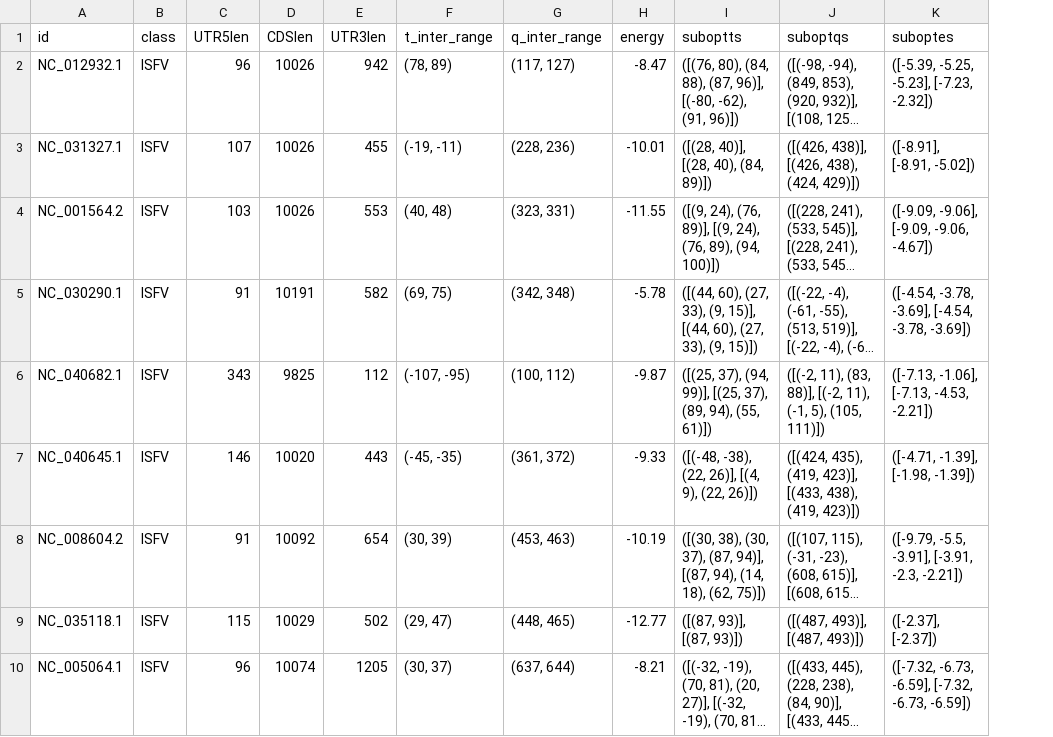
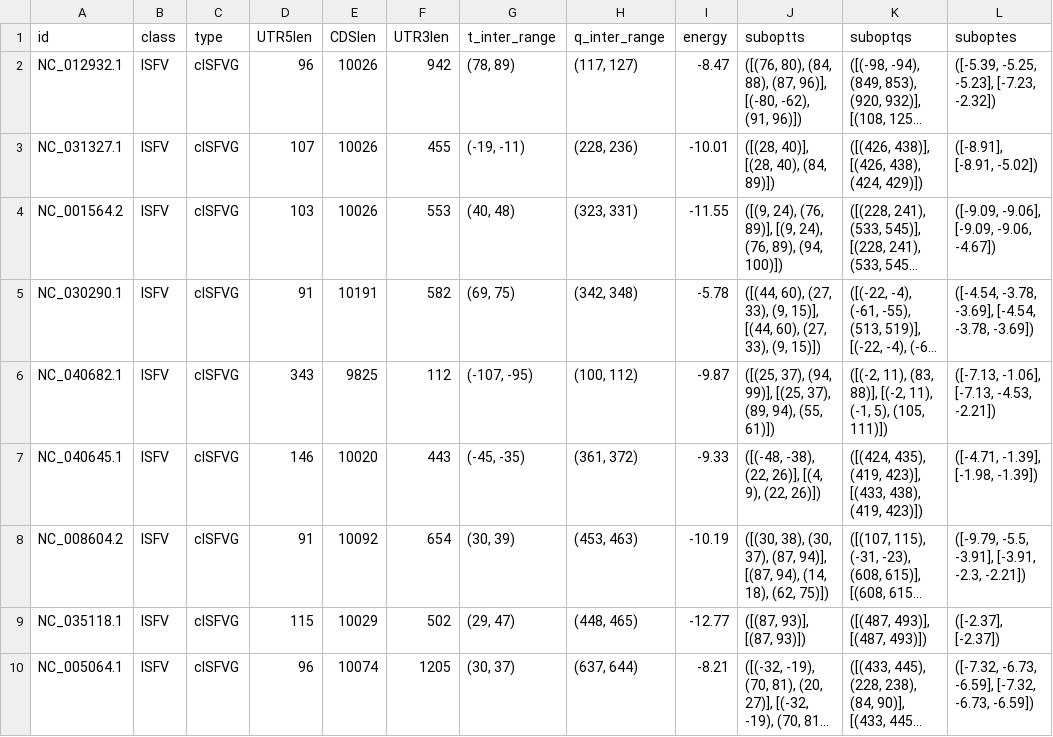
Before and after one commit to BackofenLab/Long_Range_RNA_Interactions, a CSV file: Results/IntaRNA_output.csv, drawn as a sheet; only a part is shown; long unchanged cells end in …; the diff names each change by its address in the sheet, - before the commit and + after, or states it on an @@ line.

```diff
--- a/Results/IntaRNA_output.csv
+++ b/Results/IntaRNA_output.csv
+column C (type), rows 2-10: all cISFVG
```
Also changed, not shown: Results/cm_search/Inta_plus_CM.csv, 9 other files.
